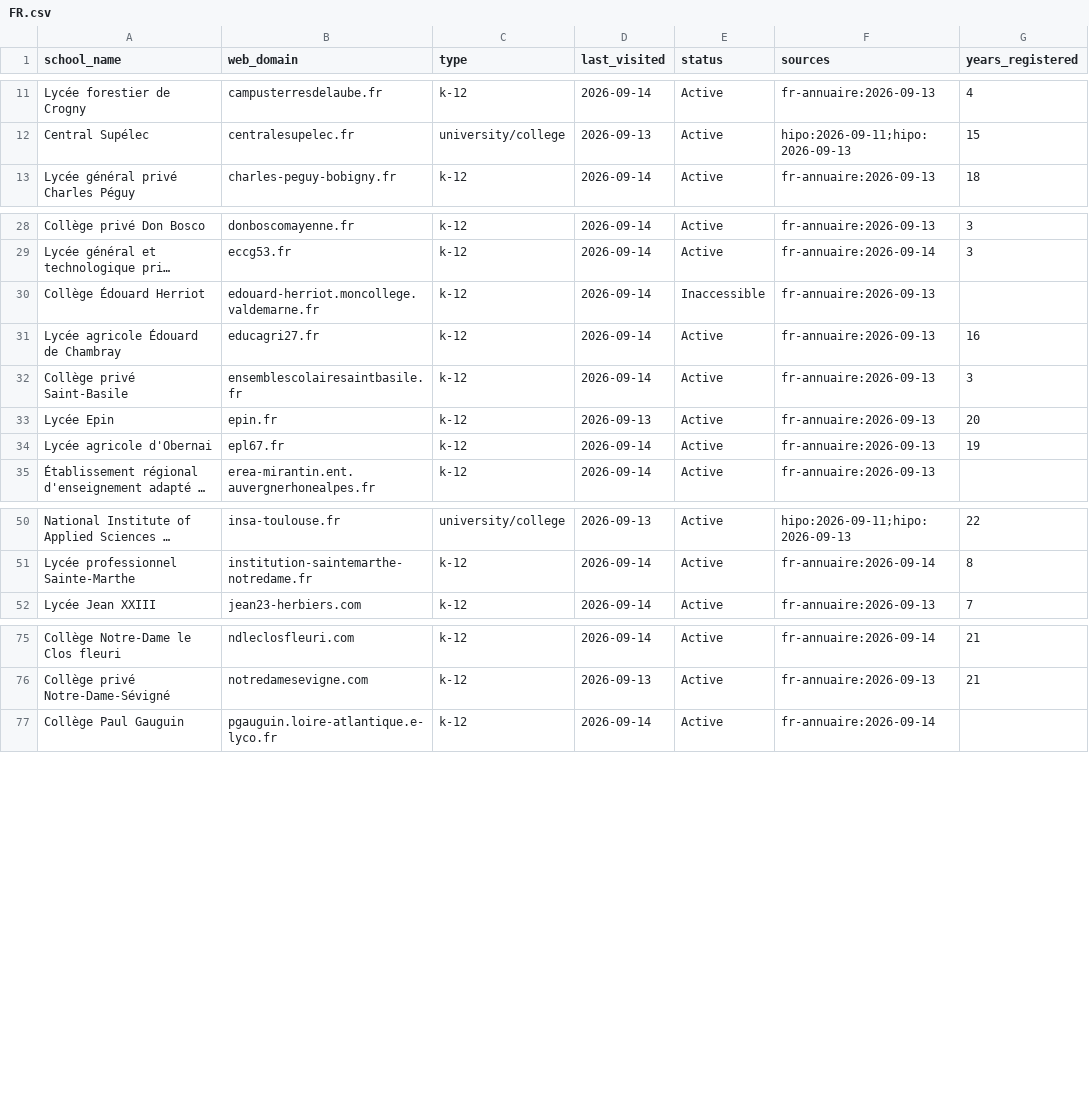
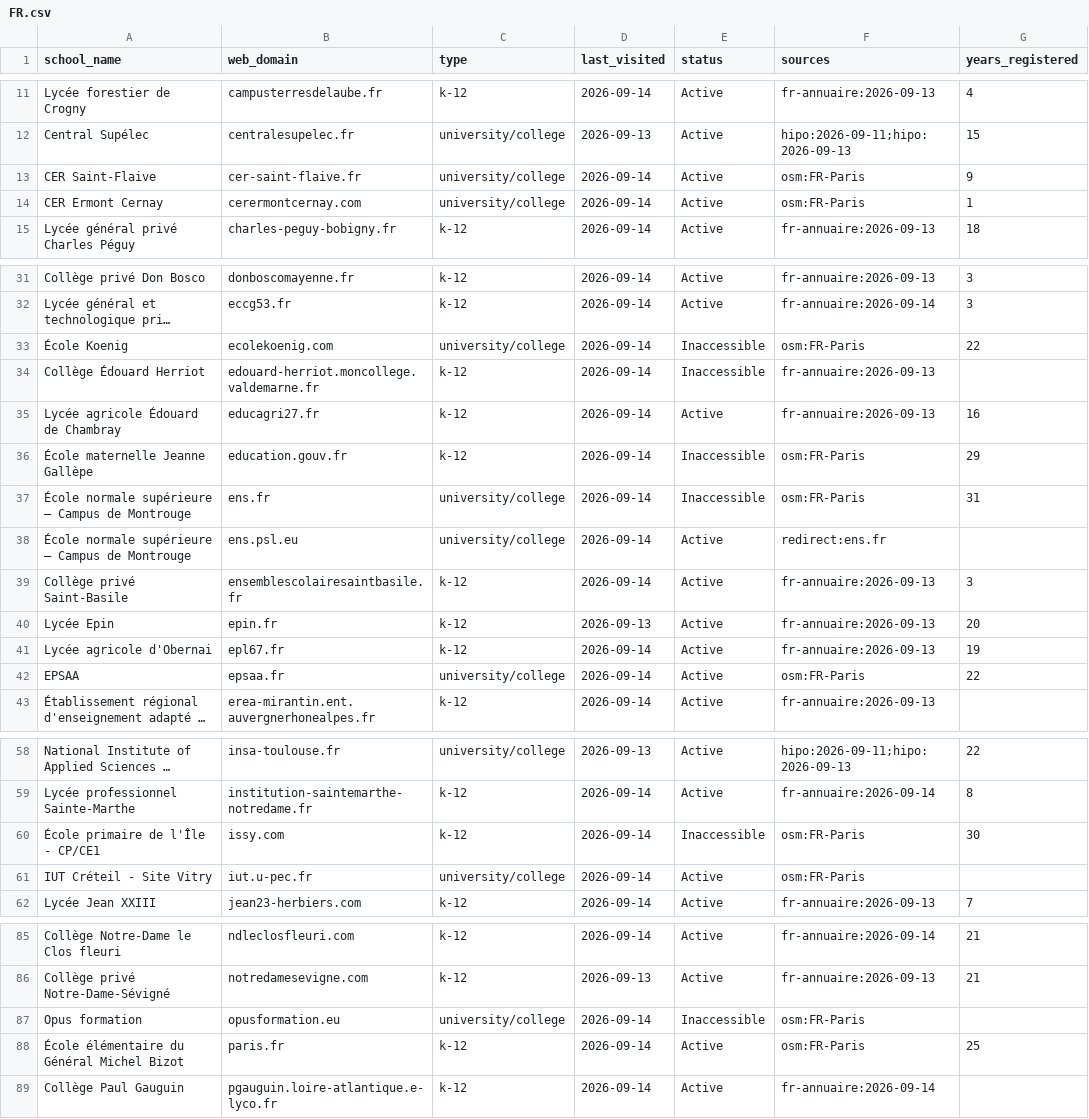
Before and after one commit to yifeiwu/edu-list, a CSV file: data/countries/FR.csv, drawn as a sheet; only a part is shown, gaps mark what is left out; long unchanged cells end in …; the diff covers the shown part only; the diff names each change by its address in the sheet, - before the commit and + after, or states it on an @@ line.

```diff
--- a/data/countries/FR.csv
+++ b/data/countries/FR.csv
+row 13: CER Saint-Flaive | cer-saint-flaive.fr | university/college | 2026-09-14 | Active | osm:FR-Paris | 9
+row 14: CER Ermont Cernay | cerermontcernay.com | university/college | 2026-09-14 | Active | osm:FR-Paris | 1
+row 33: École Koenig | ecolekoenig.com | university/college | 2026-09-14 | Inaccessible | osm:FR-Paris | 22
+row 36: École maternelle Jeanne Gallèpe | education.gouv.fr | k-12 | 2026-09-14 | Inaccessible | osm:FR-Paris | 29
+row 37: École normale supérieure – Campus de Montrouge | ens.fr | university/college | 2026-09-14 | Inaccessible | osm:FR-Paris | 31
+row 38: École normale supérieure – Campus de Montrouge | ens.psl.eu | university/college | 2026-09-14 | Active | redirect:ens.fr
+row 42: EPSAA | epsaa.fr | university/college | 2026-09-14 | Active | osm:FR-Paris | 22
+row 60: École primaire de l'Île - CP/CE1 | issy.com | k-12 | 2026-09-14 | Inaccessible | osm:FR-Paris | 30
+row 61: IUT Créteil - Site Vitry | iut.u-pec.fr | university/college | 2026-09-14 | Active | osm:FR-Paris
+row 87: Opus formation | opusformation.eu | university/college | 2026-09-14 | Inaccessible | osm:FR-Paris
+row 88: École élémentaire du Général Michel Bizot | paris.fr | k-12 | 2026-09-14 | Active | osm:FR-Paris | 25
```
Also changed, not shown: 1 added row elsewhere in this file, data/countries/BR.csv, data/countries/GB.csv, 20 other files.
